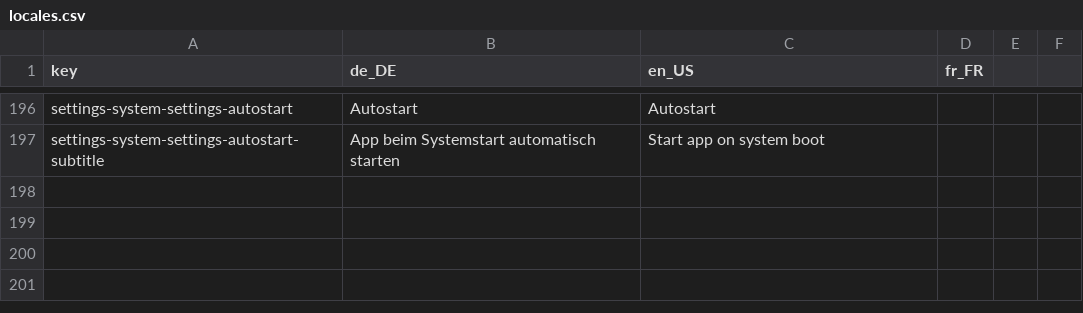
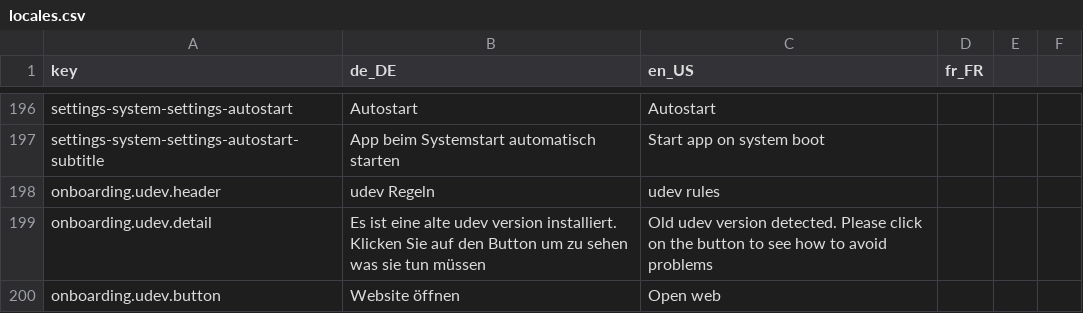
Before and after one commit to StreamController/StreamController, a CSV file: locales/locales.csv, drawn as a sheet; only a part is shown, gaps mark what is left out.

Commit message:
Add udev screen to the onboarding window

```diff
--- a/locales/locales.csv
+++ b/locales/locales.csv
@@ -197 +197,4 @@ settings-system-settings-autostart;Autostart;Autostart;
 settings-system-settings-autostart-subtitle;App beim Systemstart automatisch starten;Start app on system boot;
+onboarding.udev.header;udev Regeln;udev rules;
+onboarding.udev.detail;Es ist eine alte udev version installiert. Klicken Sie auf den Button um zu sehen was sie tun müssen; Old udev version detected. Please click on the button to see how to avoid problems;
+onboarding.udev.button;Website öffnen; Open web;
```
Also changed, not shown: 1 other file.
